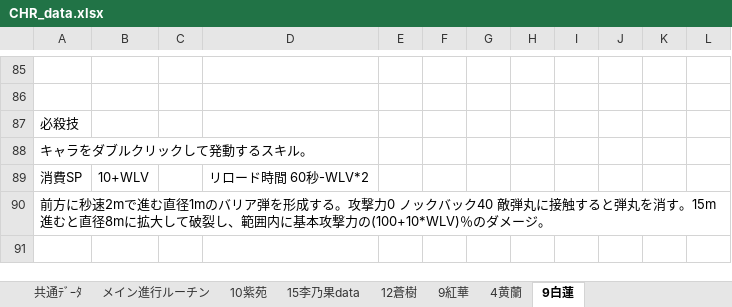
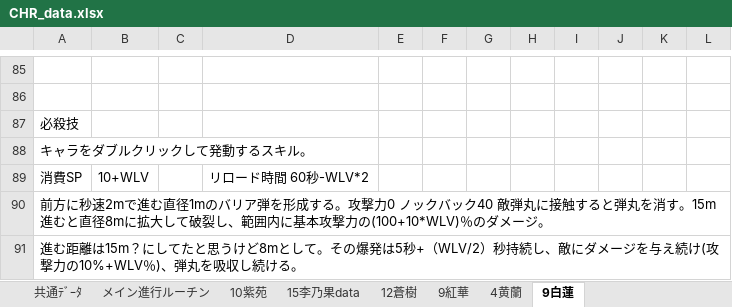
Before and after one commit to eqlair/magia-pilgrims, an Excel workbook: files/DATA/CHR_data.xlsx, sheet 9白蓮, drawn as a sheet; only a part is shown, gaps mark what is left out; values as stored, in another font and other column widths than the file's, no borders; the diff names each change by its address in the sheet, - before the commit and + after, or states it on an @@ line.

```diff
--- a/files/DATA/CHR_data.xlsx (sheet 9白蓮)
+++ b/files/DATA/CHR_data.xlsx (sheet 9白蓮)
+row 91: 進む距離は15m？にしてたと思うけど8mとして。その爆発は5秒+（WLV/2）秒持続し、敵にダメージを与え続け(攻撃力の10%+WLV％)、弾丸を吸収し続ける。
```
Also changed, not shown: public/files/DATA/CHR_data.xlsx, 2 other files.
